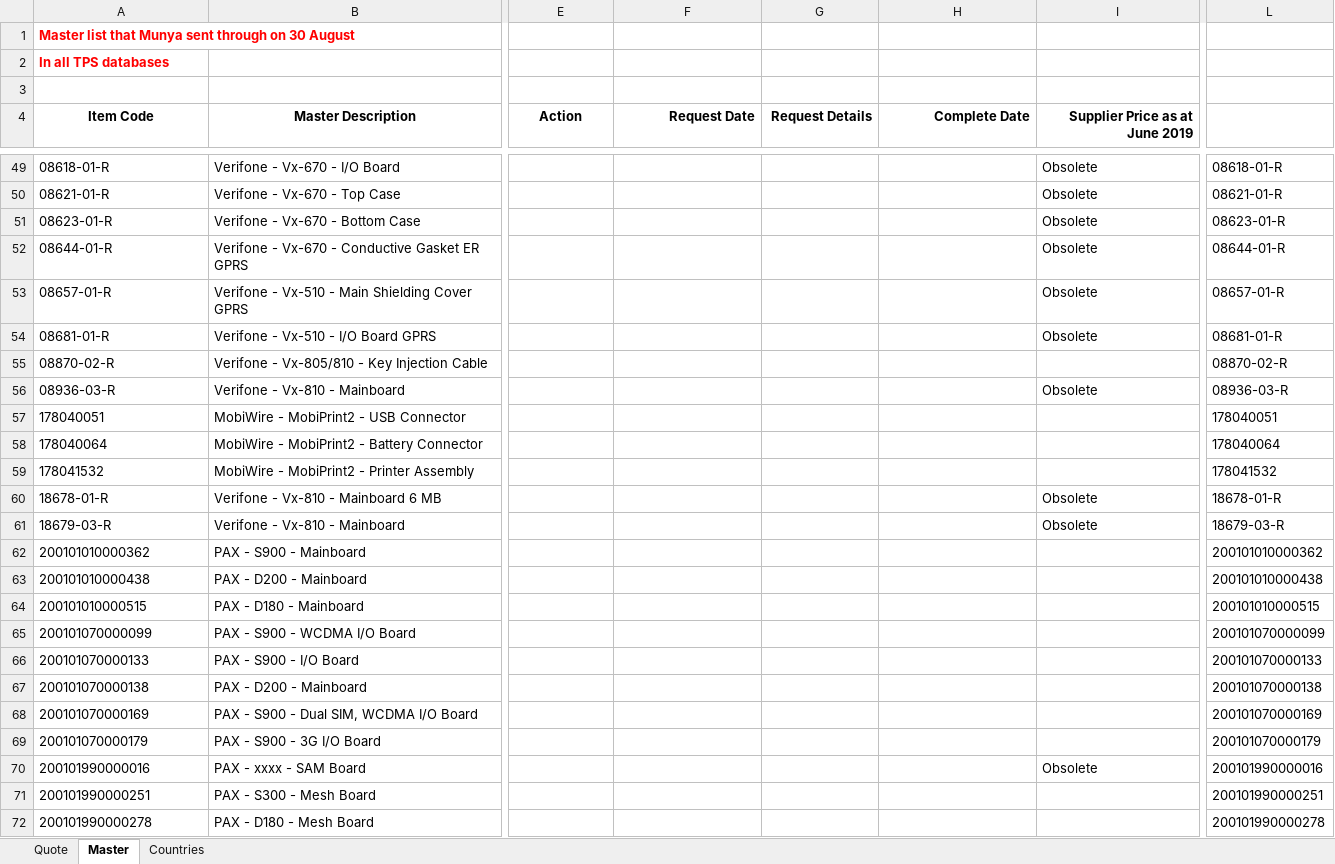
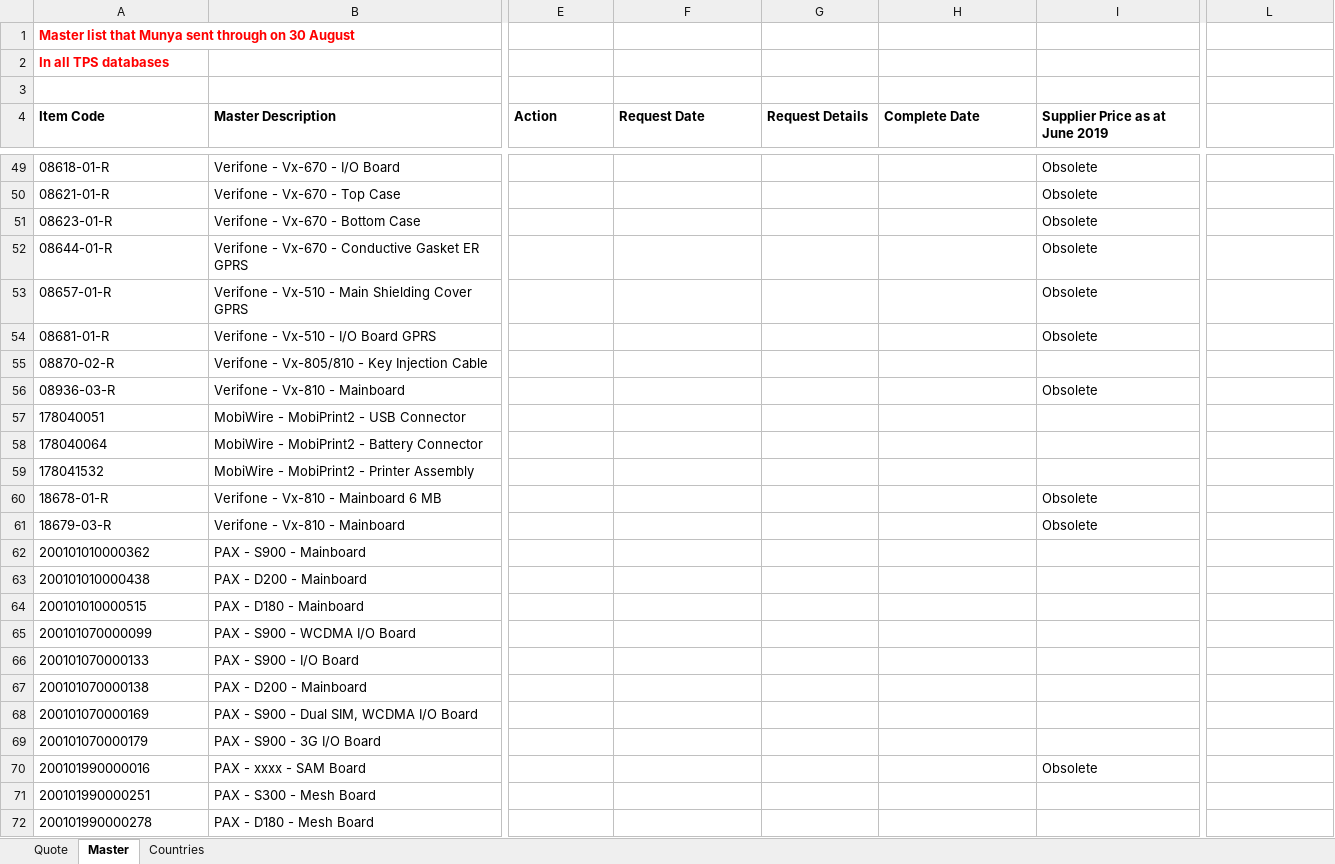
Before and after one commit to BBwanaz/LiquidTelecom-AddIns, an Excel workbook: Liquid Quotation Template LQT187191ZW.xlsx, sheet Master, drawn as a sheet; only a part is shown, gaps mark what is left out; values as stored, in another font and other column widths than the file's, no borders; conditional formats and table styles not drawn; the diff covers the shown part only; the diff names each change by its address in the sheet, - before the commit and + after, or states it on an @@ line.

```diff
--- a/Liquid Quotation Template LQT187191ZW.xlsx (sheet Master)
+++ b/Liquid Quotation Template LQT187191ZW.xlsx (sheet Master)
-A4:B4 alignment: center
+A4:B4 alignment: left
-E4 alignment: center
+E4 alignment: left
-F4:I4 alignment: right
+F4:I4 alignment: left
-L49: 08618-01-R
+L49: (empty)
-L50: 08621-01-R
+L50: (empty)
-L51: 08623-01-R
+L51: (empty)
-L52: 08644-01-R
+L52: (empty)
-L53: 08657-01-R
+L53: (empty)
-L54: 08681-01-R
+L54: (empty)
-L55: 08870-02-R
+L55: (empty)
-L56: 08936-03-R
+L56: (empty)
-L57: 178040051
+L57: (empty)
-L58: 178040064
+L58: (empty)
-L59: 178041532
+L59: (empty)
-L60: 18678-01-R
+L60: (empty)
-L61: 18679-03-R
+L61: (empty)
-L62: 200101010000362
+L62: (empty)
-L63: 200101010000438
+L63: (empty)
-L64: 200101010000515
+L64: (empty)
-L65: 200101070000099
+L65: (empty)
-L66: 200101070000133
+L66: (empty)
-L67: 200101070000138
+L67: (empty)
-L68: 200101070000169
+L68: (empty)
-L69: 200101070000179
+L69: (empty)
-L70: 200101990000016
+L70: (empty)
-L71: 200101990000251
+L71: (empty)
-L72: 200101990000278
+L72: (empty)
```
Also changed, not shown: 2 removed rows, 923 edited cells and cell formats elsewhere in this sheet, sheet Quote, sheet Countries, formulas that keep their value.
